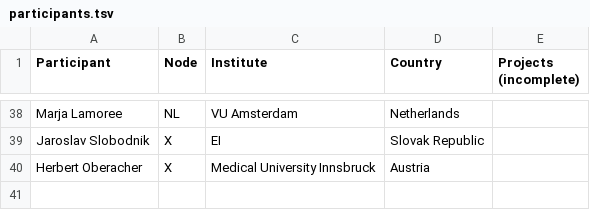
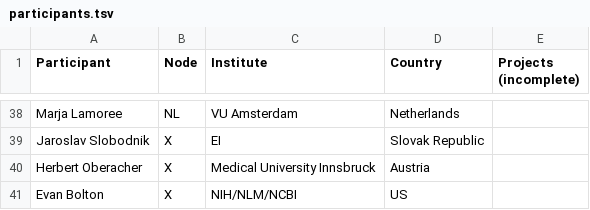
Before and after one commit to elixir-europe/toxicology-community, a TSV file: participants.tsv, drawn as a sheet; only a part is shown, gaps mark what is left out.

Commit message:
Update participants.tsv
Added Evan

```diff
--- a/participants.tsv
+++ b/participants.tsv
@@ -40 +40,2 @@ Jaroslav Slobodnik	X	EI	Slovak Republic
 Herbert Oberacher	X	Medical University Innsbruck	Austria	
+Evan Bolton	X	NIH/NLM/NCBI	US	
```
